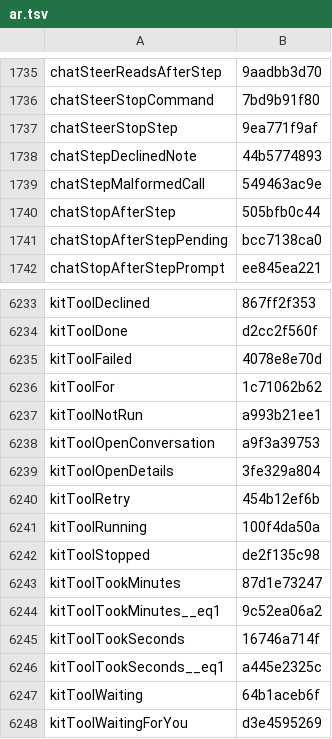
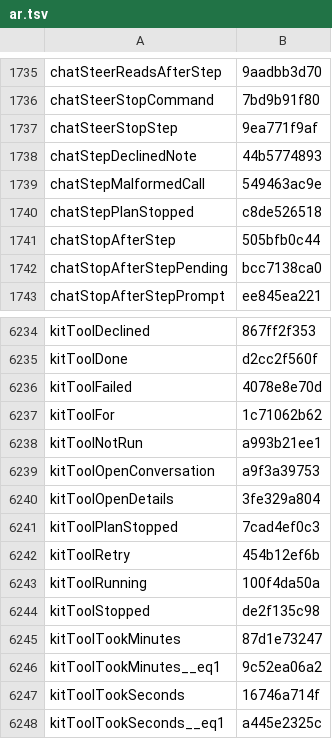
Before and after one commit to Eslamasabry/opencode-mobile-next, a TSV file: native/tools/strings/translation-state/ar.tsv, drawn as a sheet; only a part is shown, gaps mark what is left out; the shorter side is filled out with more unchanged rows; the diff names each change by its address in the sheet, - before the commit and + after, or states it on an @@ line.

```diff
--- a/native/tools/strings/translation-state/ar.tsv
+++ b/native/tools/strings/translation-state/ar.tsv
+row 1740: chatStepPlanStopped | c8de526518
+row 6241: kitToolPlanStopped | 7cad4ef0c3
```
Also changed, not shown: native/tools/strings/translation-state/es.tsv, native/tools/strings/translation-state/fr.tsv, 11 other files.
